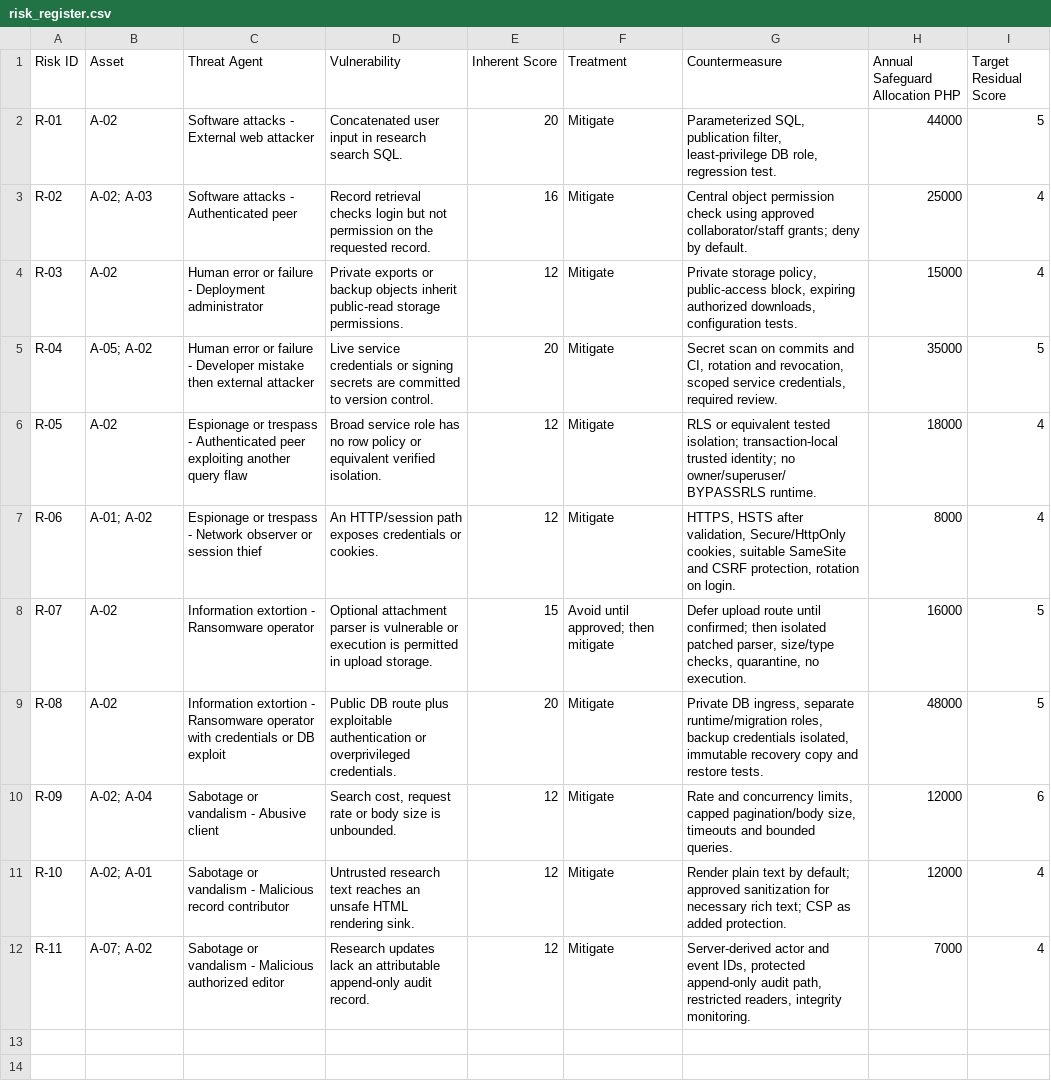
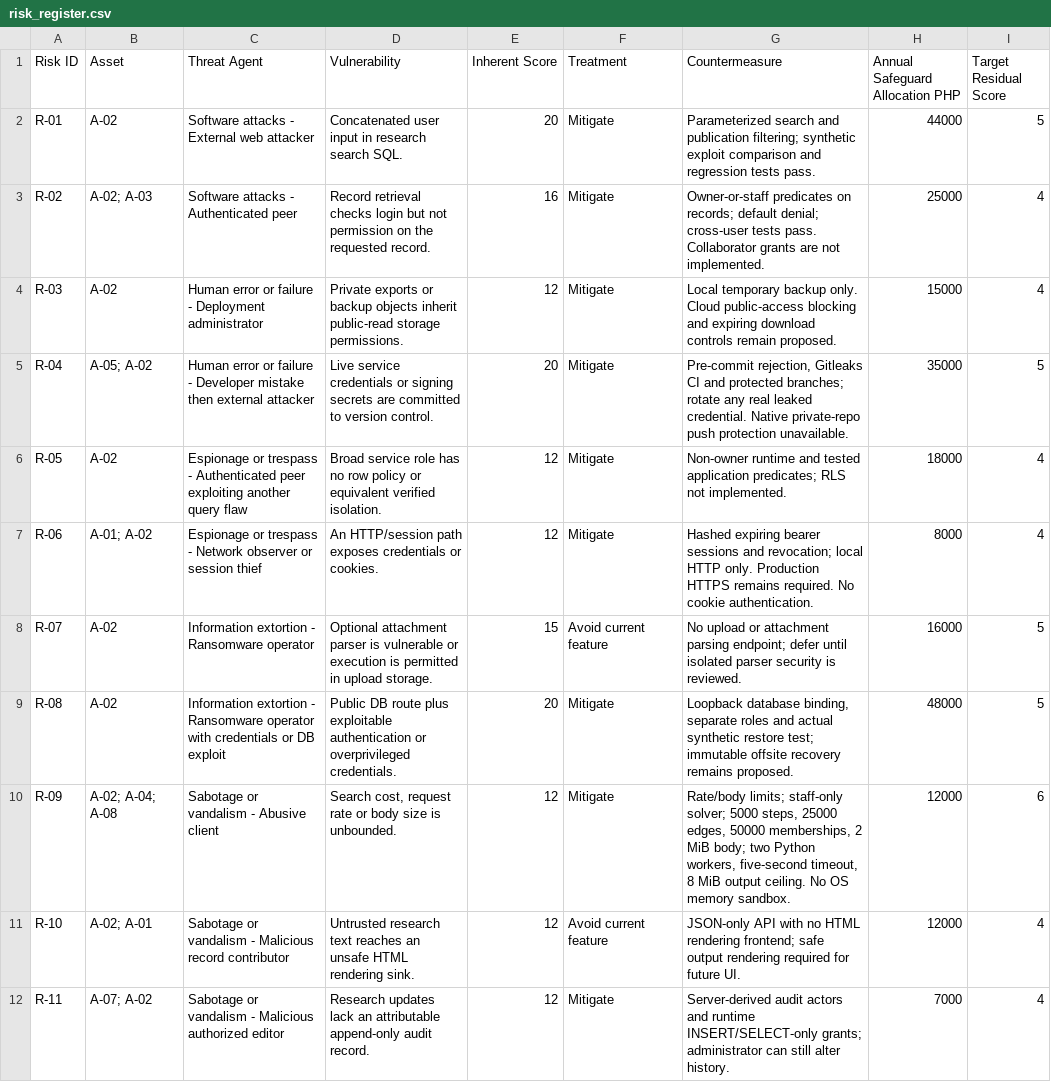
Before and after one commit to a-a123456789/umak-research-management, a CSV file: security/data/risk_register.csv, drawn as a sheet; the diff names each change by its address in the sheet, - before the commit and + after, or states it on an @@ line.

Commit message:
Cap public search and reconcile implemented risk controls

```diff
--- a/security/data/risk_register.csv
+++ b/security/data/risk_register.csv
-G2 (Countermeasure): Parameterized SQL, publication filter, least-privilege DB role, regression test.
+G2 (Countermeasure): Parameterized search and publication filtering; synthetic exploit comparison and regression tests pass.
-G3 (Countermeasure): Central object permission check using approved collaborator/staff grants; deny by default.
+G3 (Countermeasure): Owner-or-staff predicates on records; default denial; cross-user tests pass. Collaborator grants are not implemented.
-G4 (Countermeasure): Private storage policy, public-access block, expiring authorized downloads, configuration tests.
+G4 (Countermeasure): Local temporary backup only. Cloud public-access blocking and expiring download controls remain proposed.
-G5 (Countermeasure): Secret scan on commits and CI, rotation and revocation, scoped service credentials, required review.
+G5 (Countermeasure): Pre-commit rejection, Gitleaks CI and protected branches; rotate any real leaked credential. Native private-repo push protection unavailable.
-G6 (Countermeasure): RLS or equivalent tested isolation; transaction-local trusted identity; no owner/superuser/BYPASSRLS runtime.
+G6 (Countermeasure): Non-owner runtime and tested application predicates; RLS not implemented.
-G7 (Countermeasure): HTTPS, HSTS after validation, Secure/HttpOnly cookies, suitable SameSite and CSRF protection, rotation on login.
+G7 (Countermeasure): Hashed expiring bearer sessions and revocation; local HTTP only. Production HTTPS remains required. No cookie authentication.
-F8 (Treatment): Avoid until approved; then mitigate
+F8 (Treatment): Avoid current feature
-G8 (Countermeasure): Defer upload route until confirmed; then isolated patched parser, size/type checks, quarantine, no execution.
+G8 (Countermeasure): No upload or attachment parsing endpoint; defer until isolated parser security is reviewed.
-G9 (Countermeasure): Private DB ingress, separate runtime/migration roles, backup credentials isolated, immutable recovery copy and restore tests.
+G9 (Countermeasure): Loopback database binding, separate roles and actual synthetic restore test; immutable offsite recovery remains proposed.
-B10 (Asset): A-02; A-04
+B10 (Asset): A-02; A-04; A-08
-G10 (Countermeasure): Rate and concurrency limits, capped pagination/body size, timeouts and bounded queries.
+G10 (Countermeasure): Rate/body limits; staff-only solver; 5000 steps, 25000 edges, 50000 memberships, 2 MiB body; two Python workers, five-second timeout, 8 MiB output ceiling. No OS memory sandbox.
-F11 (Treatment): Mitigate
+F11 (Treatment): Avoid current feature
-G11 (Countermeasure): Render plain text by default; approved sanitization for necessary rich text; CSP as added protection.
+G11 (Countermeasure): JSON-only API with no HTML rendering frontend; safe output rendering required for future UI.
-G12 (Countermeasure): Server-derived actor and event IDs, protected append-only audit path, restricted readers, integrity monitoring.
+G12 (Countermeasure): Server-derived audit actors and runtime INSERT/SELECT-only grants; administrator can still alter history.
```
Also changed, not shown: 6 other files.
